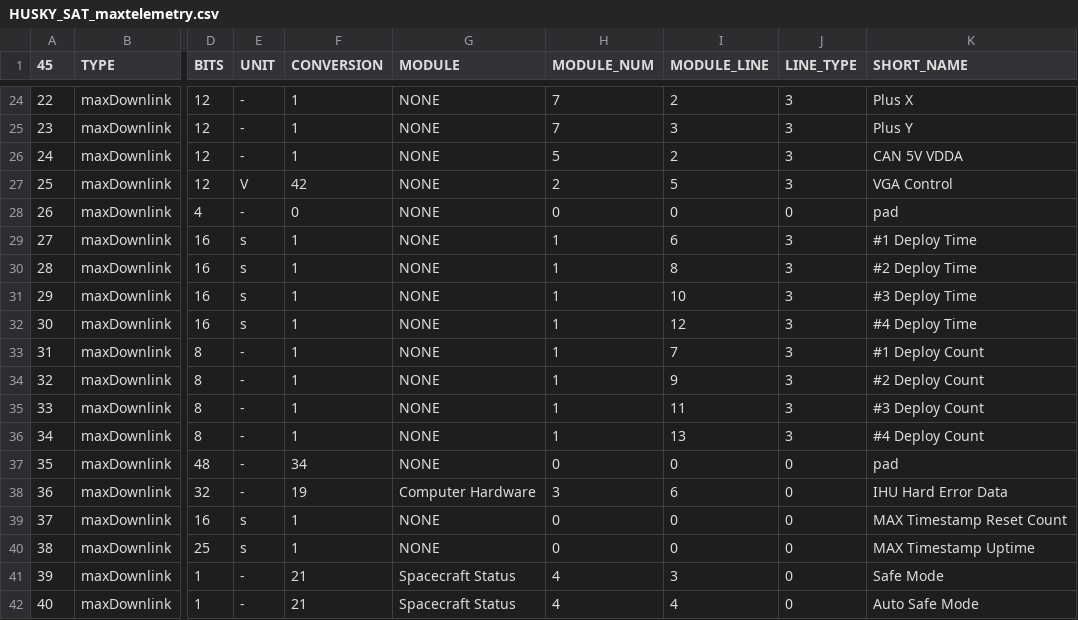
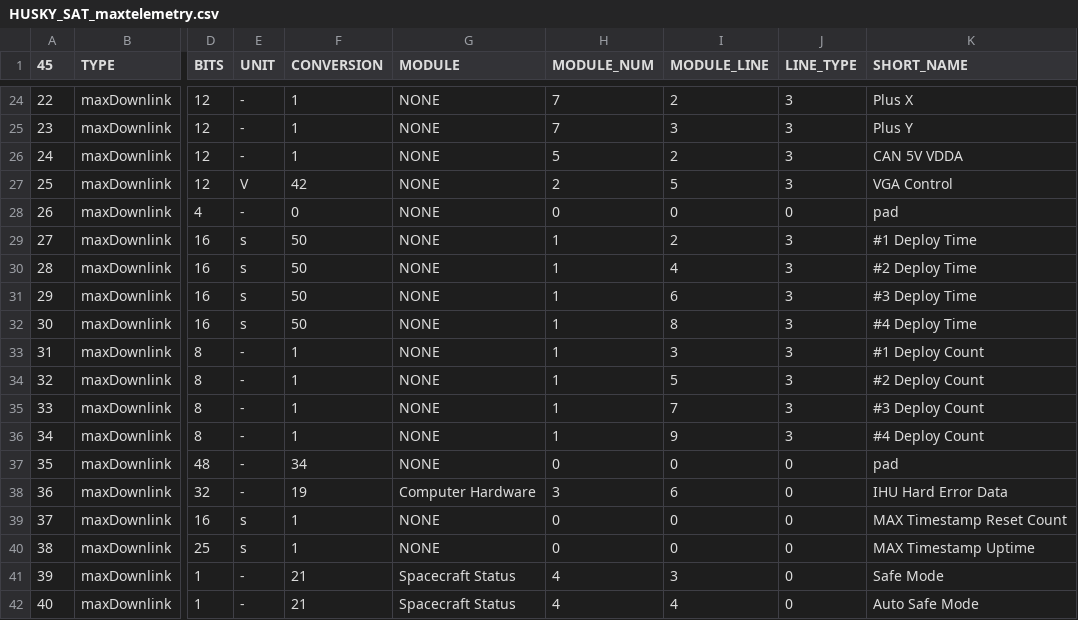
Before and after one commit to ac2cz/FoxTelem, a CSV file: spacecraft/HUSKY_SAT_maxtelemetry.csv, drawn as a sheet; only a part is shown, gaps mark what is left out; the diff names each change by its address in the sheet, - before the commit and + after, or states it on an @@ line.

```diff
--- a/spacecraft/HUSKY_SAT_maxtelemetry.csv
+++ b/spacecraft/HUSKY_SAT_maxtelemetry.csv
-F29:F32 (CONVERSION): 1
+F29:F32 (CONVERSION): 50
-I29 (MODULE_LINE): 6
+I29 (MODULE_LINE): 2
-I30 (MODULE_LINE): 8
+I30 (MODULE_LINE): 4
-I31 (MODULE_LINE): 10
+I31 (MODULE_LINE): 6
-I32 (MODULE_LINE): 12
+I32 (MODULE_LINE): 8
-I33 (MODULE_LINE): 7
+I33 (MODULE_LINE): 3
-I34 (MODULE_LINE): 9
+I34 (MODULE_LINE): 5
-I35 (MODULE_LINE): 11
+I35 (MODULE_LINE): 7
-I36 (MODULE_LINE): 13
+I36 (MODULE_LINE): 9
```
Also changed, not shown: spacecraft/HUSKY_SAT_mintelemetry.csv, spacecraft/HUSKY_SAT_rttelemetry.csv, 7 other files.
